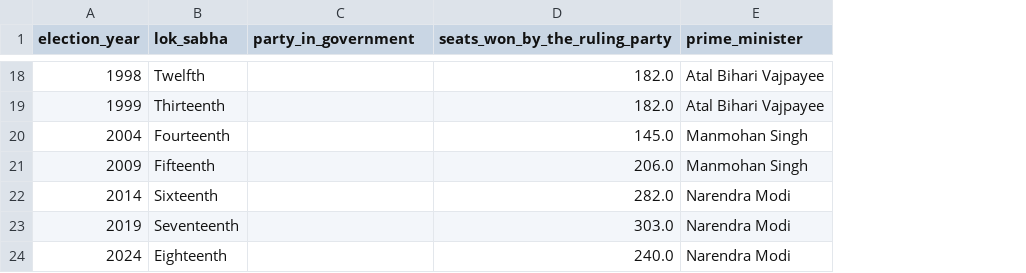
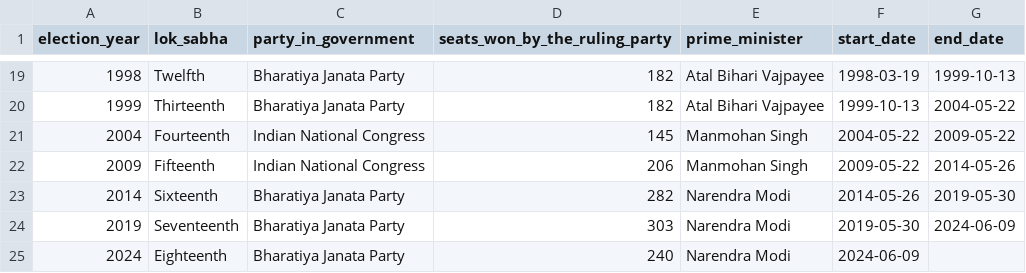
Before and after one commit to studentGarv/Election-Map_india, a CSV file: election-guide-website/public/data/lok_sabha_ruling_party.csv, drawn as a sheet; only a part is shown, gaps mark what is left out; addresses are those after the commit; the diff covers the shown part only; the diff names each change by its address in the sheet, - before the commit and + after, or states it on an @@ line.

Commit message:
feat: Enhance PM History Table with accurate tenure data and sorting
- Updated PMHistoryTable component to include tenure information using getPMTenureInfo.
- Improved sorting logic to handle records with missing start dates by utilizing election year and tenure sort keys.
- Enhanced display of tenure periods and full date ranges in the table.
- Modified LokSabhaRecord type to include optional startDate and endDate fields.
- Updated CSV parser to extract start and end dates from the source data.
- Introduced a new Python script to build public election-history CSVs from source tables.
- Added pmTenureData module containing historical Prime Minister tenure reference data.

```diff
--- a/election-guide-website/public/data/lok_sabha_ruling_party.csv
+++ b/election-guide-website/public/data/lok_sabha_ruling_party.csv
+column F (start_date), rows 19-25: 1998-03-19 | 1999-10-13 | 2004-05-22 | 2009-05-22 | 2014-05-26 | 2019-05-30 | 2024-06-09
+column G (end_date), rows 19-24: 1999-10-13 | 2004-05-22 | 2009-05-22 | 2014-05-26 | 2019-05-30 | 2024-06-09
-C19:C20 (party_in_government): (empty)
+C19:C20 (party_in_government): Bharatiya Janata Party
-D19:D20 (seats_won_by_the_ruling_party): 182.0
+D19:D20 (seats_won_by_the_ruling_party): 182
-C21:C22 (party_in_government): (empty)
+C21:C22 (party_in_government): Indian National Congress
-D21 (seats_won_by_the_ruling_party): 145.0
+D21 (seats_won_by_the_ruling_party): 145
-D22 (seats_won_by_the_ruling_party): 206.0
+D22 (seats_won_by_the_ruling_party): 206
-C23:C25 (party_in_government): (empty)
+C23:C25 (party_in_government): Bharatiya Janata Party
-D23 (seats_won_by_the_ruling_party): 282.0
+D23 (seats_won_by_the_ruling_party): 282
-D24 (seats_won_by_the_ruling_party): 303.0
+D24 (seats_won_by_the_ruling_party): 303
-D25 (seats_won_by_the_ruling_party): 240.0
+D25 (seats_won_by_the_ruling_party): 240
```
Also changed, not shown: 1 added row and 36 edited cells elsewhere in this file, 6 other files.
